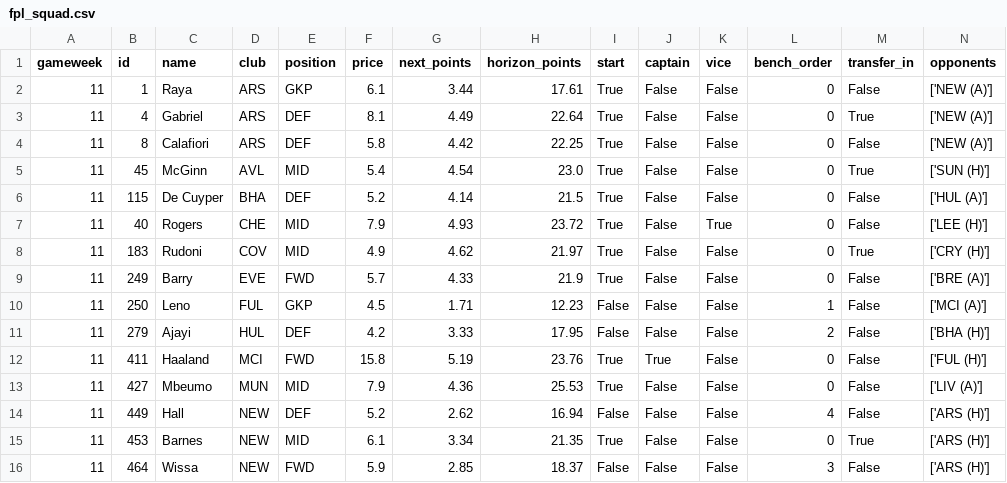
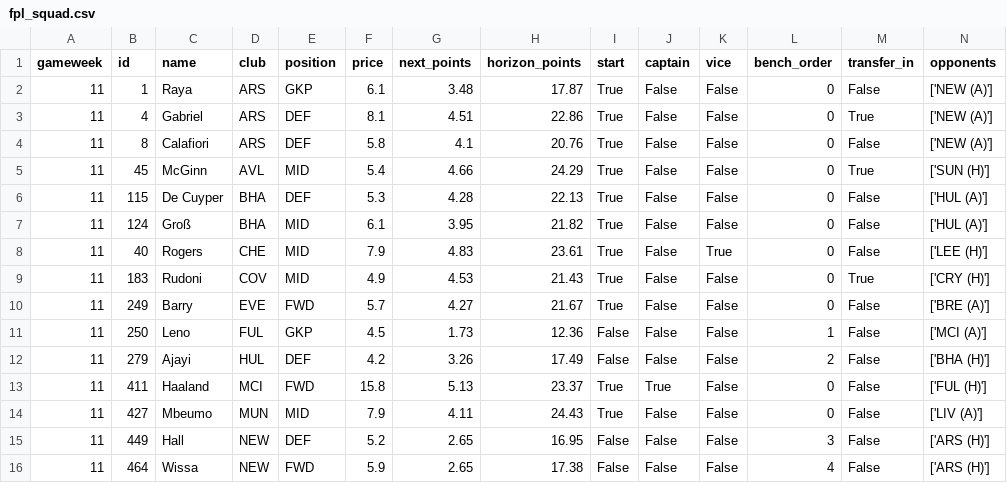
Before and after one commit to Punit-7/pl-analytics, a CSV file: modelling/reports/fpl_squad.csv, drawn as a sheet.

```diff
--- a/modelling/reports/fpl_squad.csv
+++ b/modelling/reports/fpl_squad.csv
@@ -1,16 +1,16 @@
 gameweek,id,name,club,position,price,next_points,horizon_points,start,captain,vice,bench_order,transfer_in,opponents
-11,1,Raya,ARS,GKP,6.1,3.44,17.61,True,False,False,0,False,['NEW (A)']
-11,4,Gabriel,ARS,DEF,8.1,4.49,22.64,True,False,False,0,True,['NEW (A)']
-11,8,Calafiori,ARS,DEF,5.8,4.42,22.25,True,False,False,0,False,['NEW (A)']
-11,45,McGinn,AVL,MID,5.4,4.54,23.0,True,False,False,0,True,['SUN (H)']
-11,115,De Cuyper,BHA,DEF,5.2,4.14,21.5,True,False,False,0,False,['HUL (A)']
-11,40,Rogers,CHE,MID,7.9,4.93,23.72,True,False,True,0,False,['LEE (H)']
-11,183,Rudoni,COV,MID,4.9,4.62,21.97,True,False,False,0,True,['CRY (H)']
-11,249,Barry,EVE,FWD,5.7,4.33,21.9,True,False,False,0,False,['BRE (A)']
-11,250,Leno,FUL,GKP,4.5,1.71,12.23,False,False,False,1,False,['MCI (A)']
-11,279,Ajayi,HUL,DEF,4.2,3.33,17.95,False,False,False,2,False,['BHA (H)']
-11,411,Haaland,MCI,FWD,15.8,5.19,23.76,True,True,False,0,False,['FUL (H)']
-11,427,Mbeumo,MUN,MID,7.9,4.36,25.53,True,False,False,0,False,['LIV (A)']
-11,449,Hall,NEW,DEF,5.2,2.62,16.94,False,False,False,4,False,['ARS (H)']
-11,453,Barnes,NEW,MID,6.1,3.34,21.35,True,False,False,0,True,['ARS (H)']
-11,464,Wissa,NEW,FWD,5.9,2.85,18.37,False,False,False,3,False,['ARS (H)']
+11,1,Raya,ARS,GKP,6.1,3.48,17.87,True,False,False,0,False,['NEW (A)']
+11,4,Gabriel,ARS,DEF,8.1,4.51,22.86,True,False,False,0,True,['NEW (A)']
+11,8,Calafiori,ARS,DEF,5.8,4.1,20.76,True,False,False,0,False,['NEW (A)']
+11,45,McGinn,AVL,MID,5.4,4.66,24.29,True,False,False,0,True,['SUN (H)']
+11,115,De Cuyper,BHA,DEF,5.3,4.28,22.13,True,False,False,0,False,['HUL (A)']
+11,124,Groß,BHA,MID,6.1,3.95,21.82,True,False,False,0,False,['HUL (A)']
+11,40,Rogers,CHE,MID,7.9,4.83,23.61,True,False,True,0,False,['LEE (H)']
+11,183,Rudoni,COV,MID,4.9,4.53,21.43,True,False,False,0,True,['CRY (H)']
+11,249,Barry,EVE,FWD,5.7,4.27,21.67,True,False,False,0,False,['BRE (A)']
+11,250,Leno,FUL,GKP,4.5,1.73,12.36,False,False,False,1,False,['MCI (A)']
+11,279,Ajayi,HUL,DEF,4.2,3.26,17.49,False,False,False,2,False,['BHA (H)']
+11,411,Haaland,MCI,FWD,15.8,5.13,23.37,True,True,False,0,False,['FUL (H)']
+11,427,Mbeumo,MUN,MID,7.9,4.11,24.43,True,False,False,0,False,['LIV (A)']
+11,449,Hall,NEW,DEF,5.2,2.65,16.95,False,False,False,3,False,['ARS (H)']
+11,464,Wissa,NEW,FWD,5.9,2.65,17.38,False,False,False,4,False,['ARS (H)']
```
Also changed, not shown: modelling/reports/scoreboard.csv, 7 other files.
